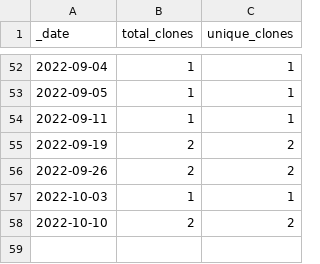
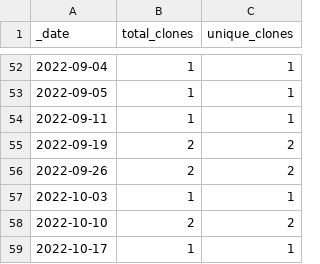
Before and after one commit to roberts-farm-of-ideas/6, a CSV file: traffic/clones.csv, drawn as a sheet; only a part is shown, gaps mark what is left out; the diff names each change by its address in the sheet, - before the commit and + after, or states it on an @@ line.

Commit message:
GitHub traffic

```diff
--- a/traffic/clones.csv
+++ b/traffic/clones.csv
+row 59: 2022-10-17 | 1 | 1
```
Also changed, not shown: 1 other file.
